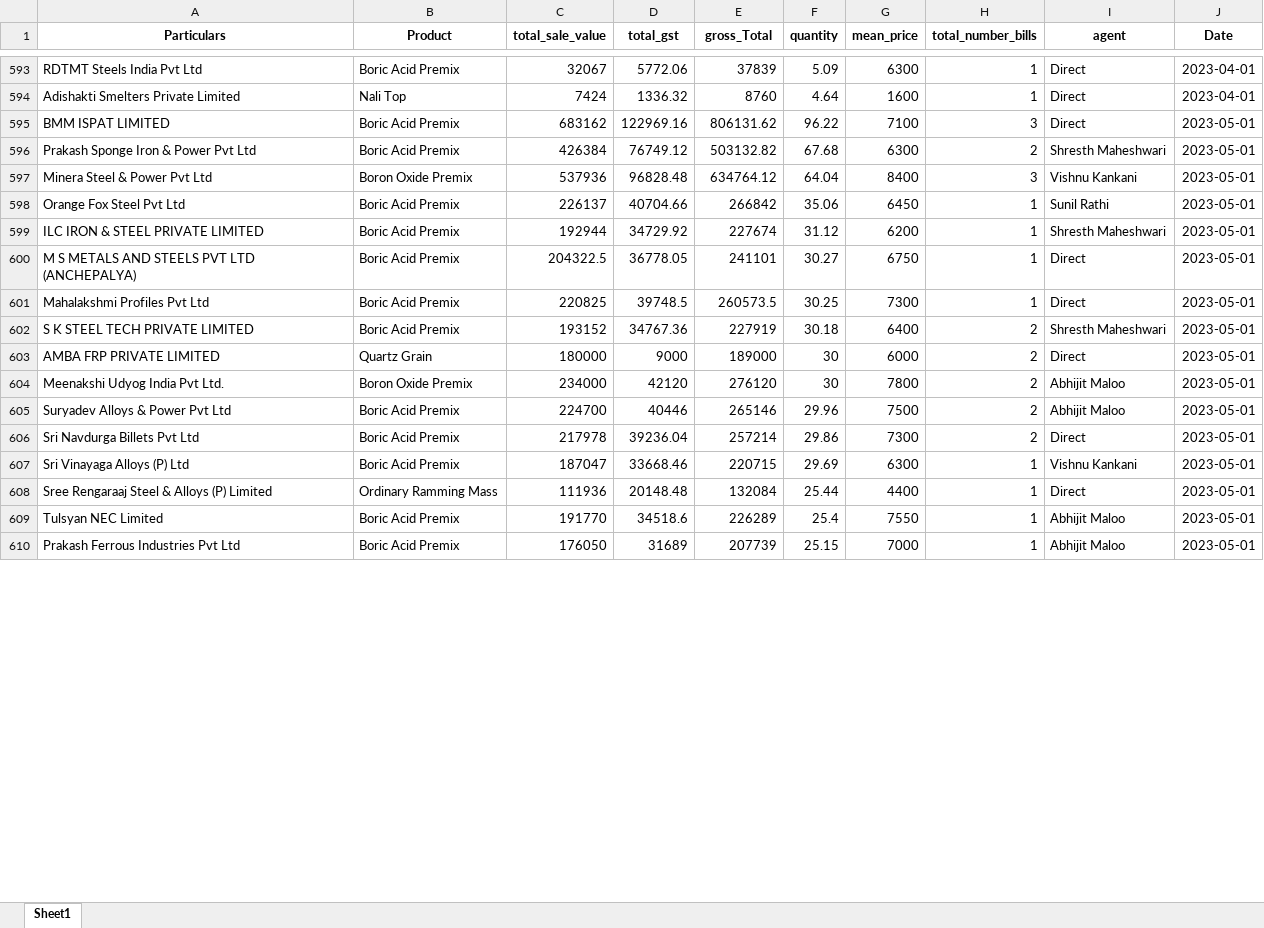
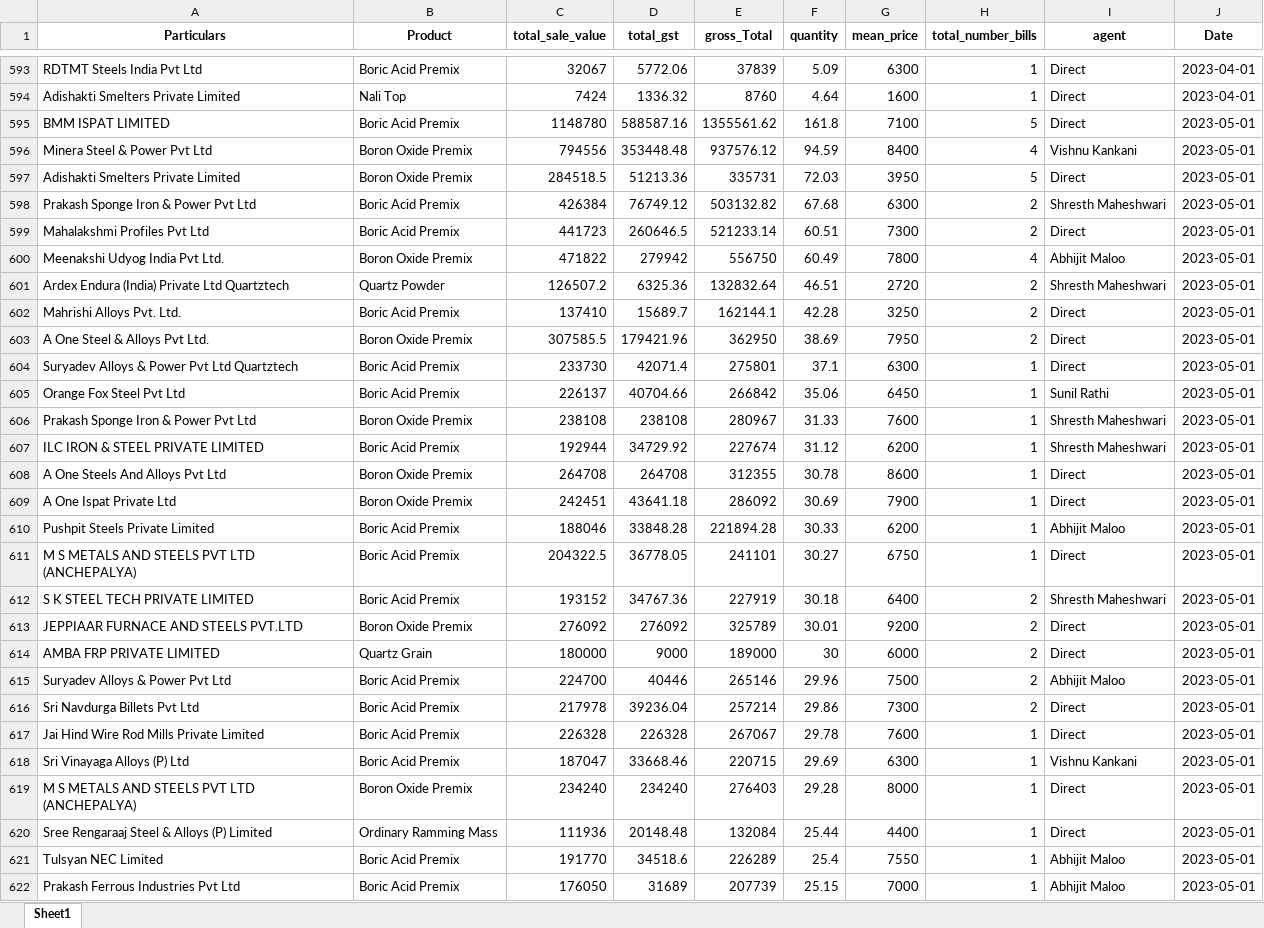
Before and after one commit to obhutara/SalesDashboard, an Excel workbook: src/customers.xlsx, sheet Sheet1, drawn as a sheet; only a part is shown, gaps mark what is left out; values as stored, in another font and other column widths than the file's, no borders; removed rows and columns are numbered as before the commit, all else as after; the diff covers the shown part only; the diff names each change by its address in the sheet, - before the commit and + after, or states it on an @@ line.

Commit message:
updating data

```diff
--- a/src/customers.xlsx (sheet Sheet1)
+++ b/src/customers.xlsx (sheet Sheet1)
-C595 (total_sale_value): 683162
+C595 (total_sale_value): 1148780
-D595 (total_gst): 122969.16
+D595 (total_gst): 588587.16
-E595 (gross_Total): 806131.62
+E595 (gross_Total): 1355561.62
-F595 (quantity): 96.22
+F595 (quantity): 161.8
-H595 (total_number_bills): 3
+H595 (total_number_bills): 5
+row 596: Minera Steel & Power Pvt Ltd | Boron Oxide Premix | 794556 | 353448.48 | 937576.12 | 94.59 | 8400 | 4 | Vishnu Kankani | 2023-05-01
+row 597: Adishakti Smelters Private Limited | Boron Oxide Premix | 284518.5 | 51213.36 | 335731 | 72.03 | 3950 | 5 | Direct | 2023-05-01
-row 597: Minera Steel & Power Pvt Ltd | Boron Oxide Premix | 537936 | 96828.48 | 634764.12 | 64.04 | 8400 | 3 | Vishnu Kankani | 2023-05-01
+row 599: Mahalakshmi Profiles Pvt Ltd | Boric Acid Premix | 441723 | 260646.5 | 521233.14 | 60.51 | 7300 | 2 | Direct | 2023-05-01
+row 600: Meenakshi Udyog India Pvt Ltd. | Boron Oxide Premix | 471822 | 279942 | 556750 | 60.49 | 7800 | 4 | Abhijit Maloo | 2023-05-01
+row 601: Ardex Endura (India) Private Ltd Quartztech | Quartz Powder | 126507.2 | 6325.36 | 132832.64 | 46.51 | 2720 | 2 | Shresth Maheshwari | 2023-05-01
+row 602: Mahrishi Alloys Pvt. Ltd. | Boric Acid Premix | 137410 | 15689.7 | 162144.1 | 42.28 | 3250 | 2 | Direct | 2023-05-01
+row 603: A One Steel & Alloys Pvt Ltd. | Boron Oxide Premix | 307585.5 | 179421.96 | 362950 | 38.69 | 7950 | 2 | Direct | 2023-05-01
+row 604: Suryadev Alloys & Power Pvt Ltd Quartztech | Boric Acid Premix | 233730 | 42071.4 | 275801 | 37.1 | 6300 | 1 | Direct | 2023-05-01
+row 606: Prakash Sponge Iron & Power Pvt Ltd | Boron Oxide Premix | 238108 | 238108 | 280967 | 31.33 | 7600 | 1 | Shresth Maheshwari | 2023-05-01
+row 608: A One Steels And Alloys Pvt Ltd | Boron Oxide Premix | 264708 | 264708 | 312355 | 30.78 | 8600 | 1 | Direct | 2023-05-01
+row 609: A One Ispat Private Ltd | Boron Oxide Premix | 242451 | 43641.18 | 286092 | 30.69 | 7900 | 1 | Direct | 2023-05-01
+row 610: Pushpit Steels Private Limited | Boric Acid Premix | 188046 | 33848.28 | 221894.28 | 30.33 | 6200 | 1 | Abhijit Maloo | 2023-05-01
-row 601: Mahalakshmi Profiles Pvt Ltd | Boric Acid Premix | 220825 | 39748.5 | 260573.5 | 30.25 | 7300 | 1 | Direct | 2023-05-01
+row 613: JEPPIAAR FURNACE AND STEELS PVT.LTD | Boron Oxide Premix | 276092 | 276092 | 325789 | 30.01 | 9200 | 2 | Direct | 2023-05-01
-row 604: Meenakshi Udyog India Pvt Ltd. | Boron Oxide Premix | 234000 | 42120 | 276120 | 30 | 7800 | 2 | Abhijit Maloo | 2023-05-01
+row 617: Jai Hind Wire Rod Mills Private Limited | Boric Acid Premix | 226328 | 226328 | 267067 | 29.78 | 7600 | 1 | Direct | 2023-05-01
+row 619: M S METALS AND STEELS PVT LTD (ANCHEPALYA) | Boron Oxide Premix | 234240 | 234240 | 276403 | 29.28 | 8000 | 1 | Direct | 2023-05-01
```
Also changed, not shown: 6 added rows, 8 removed rows and 10 edited cells elsewhere in this sheet.
